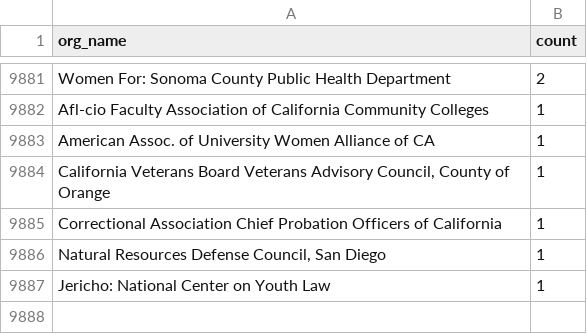
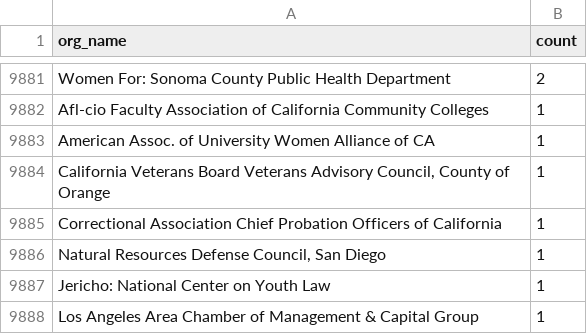
Before and after one commit to Nall-Group/california-groups-disambiguation, a CSV file: org_names_for_cleaning/org_names_conjoined.csv, drawn as a sheet; only a part is shown, gaps mark what is left out; the diff names each change by its address in the sheet, - before the commit and + after, or states it on an @@ line.

```diff
--- a/org_names_for_cleaning/org_names_conjoined.csv
+++ b/org_names_for_cleaning/org_names_conjoined.csv
+row 9888: Los Angeles Area Chamber of Management & Capital Group | 1
```
Also changed, not shown: org_names_for_cleaning/org_names_not_in_crosswalk.csv.
